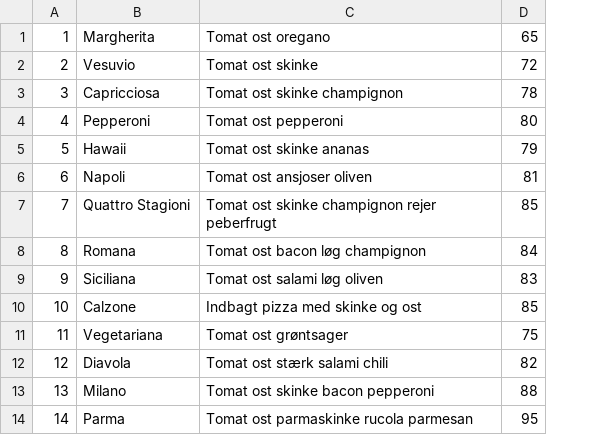
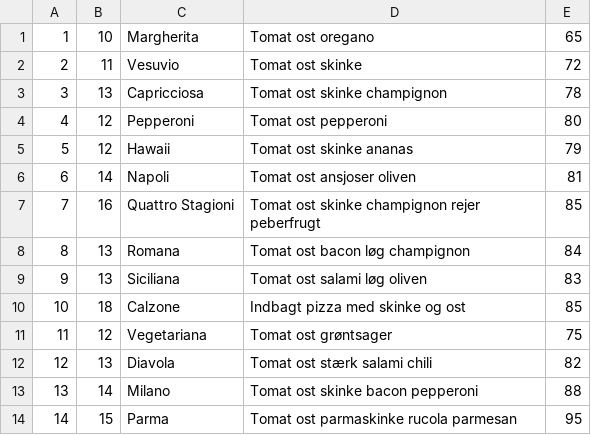
Before and after one commit to Mathyxd/StorProjekt, a CSV file: menu.csv, drawn as a sheet; only a part is shown; the diff names each change by its address in the sheet, - before the commit and + after, or states it on an @@ line.

```diff
--- a/menu.csv
+++ b/menu.csv
+column B, rows 1-14: 10 | 11 | 13 | 12 | 12 | 14 | 16 | 13 | 13 | 18 | 12 | 13 | 14 | 15
```
Also changed, not shown: Orders.csv, 4 other files.
